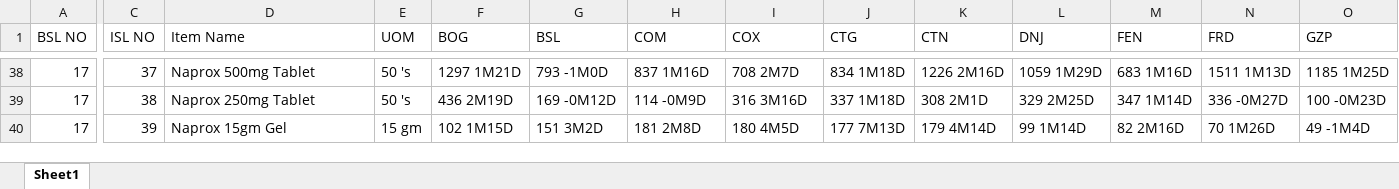
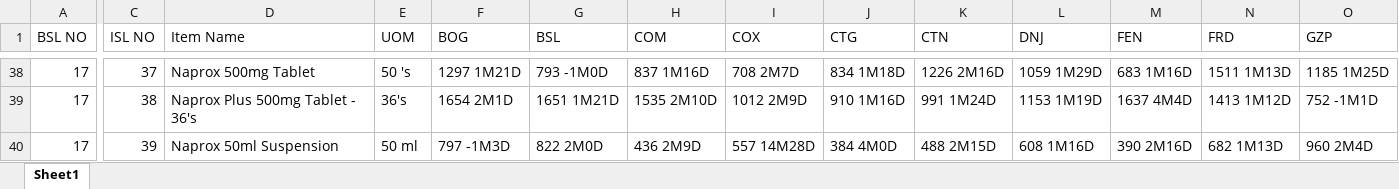
Before and after one commit to RoyelBee/GPM_new, an Excel workbook: Data/item_wise_stock_days.xlsx, sheet Sheet1, drawn as a sheet; only a part is shown, gaps mark what is left out; values as stored, in another font and other column widths than the file's, no borders; the diff covers the shown part only; the diff names each change by its address in the sheet, - before the commit and + after, or states it on an @@ line.

```diff
--- a/Data/item_wise_stock_days.xlsx (sheet Sheet1)
+++ b/Data/item_wise_stock_days.xlsx (sheet Sheet1)
-D39 (Item Name): Naprox 250mg Tablet
+D39 (Item Name): Naprox Plus 500mg Tablet - 36's
-E39 (UOM): 50 's
+E39 (UOM): 36's
-F39 (BOG): 436 2M19D
+F39 (BOG): 1654 2M1D
-G39 (BSL): 169 -0M12D
+G39 (BSL): 1651 1M21D
-H39 (COM): 114 -0M9D
+H39 (COM): 1535 2M10D
-I39 (COX): 316 3M16D
+I39 (COX): 1012 2M9D
-J39 (CTG): 337 1M18D
+J39 (CTG): 910 1M16D
-K39 (CTN): 308 2M1D
+K39 (CTN): 991 1M24D
-L39 (DNJ): 329 2M25D
+L39 (DNJ): 1153 1M19D
-M39 (FEN): 347 1M14D
+M39 (FEN): 1637 4M4D
-N39 (FRD): 336 -0M27D
+N39 (FRD): 1413 1M12D
-O39 (GZP): 100 -0M23D
+O39 (GZP): 752 -1M1D
-D40 (Item Name): Naprox 15gm Gel
+D40 (Item Name): Naprox 50ml Suspension
-E40 (UOM): 15 gm
+E40 (UOM): 50 ml
-F40 (BOG): 102 1M15D
+F40 (BOG): 797 -1M3D
-G40 (BSL): 151 3M2D
+G40 (BSL): 822 2M0D
-H40 (COM): 181 2M8D
+H40 (COM): 436 2M9D
-I40 (COX): 180 4M5D
+I40 (COX): 557 14M28D
-J40 (CTG): 177 7M13D
+J40 (CTG): 384 4M0D
-K40 (CTN): 179 4M14D
+K40 (CTN): 488 2M15D
-L40 (DNJ): 99 1M14D
+L40 (DNJ): 608 1M16D
-M40 (FEN): 82 2M16D
+M40 (FEN): 390 2M16D
-N40 (FRD): 70 1M26D
+N40 (FRD): 682 1M13D
-O40 (GZP): 49 -1M4D
+O40 (GZP): 960 2M4D
```
Also changed, not shown: 2 added rows, 2 removed rows and 1264 edited cells elsewhere in this sheet, Data/Sales_and_Stock.xlsx, Data/branch_wise_aging_stock.xlsx, 28 other files.
